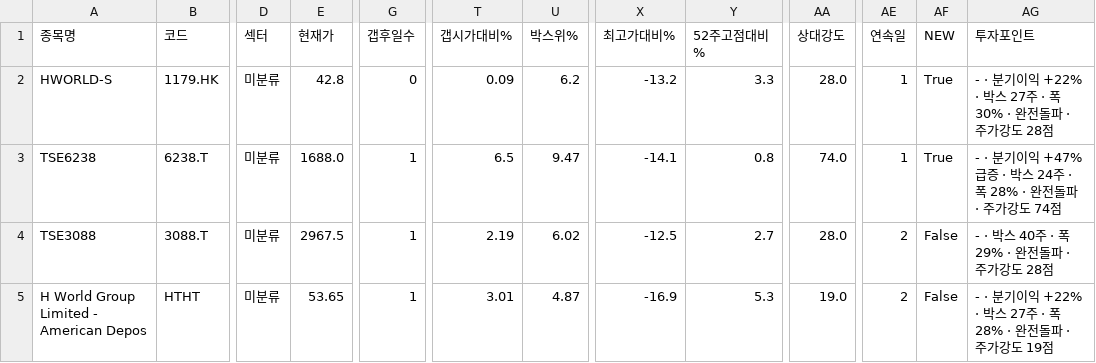
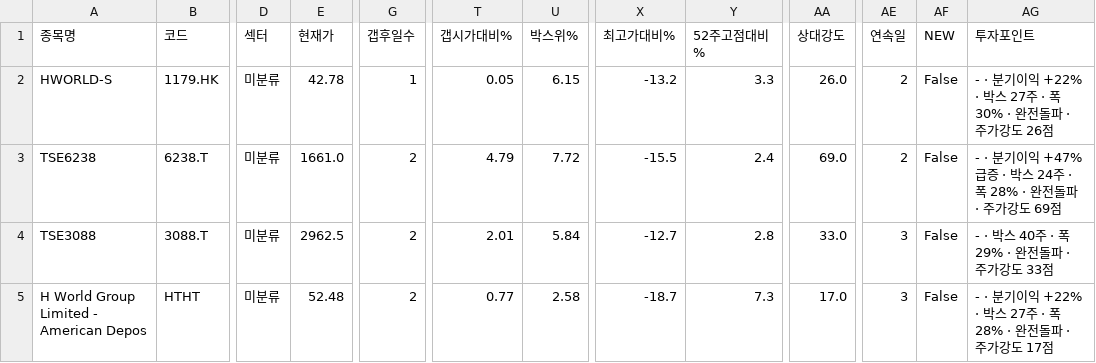
Before and after one commit to chkchp0702-spec/Gap, a CSV file: results/list0_gap_fresh.csv, drawn as a sheet; only a part is shown, gaps mark what is left out; the diff covers the shown part only; the diff names each change by its address in the sheet, - before the commit and + after, or states it on an @@ line.

```diff
--- a/results/list0_gap_fresh.csv
+++ b/results/list0_gap_fresh.csv
-E2 (현재가): 42.8
+E2 (현재가): 42.78
-G2 (갭후일수): 0
+G2 (갭후일수): 1
-T2 (갭시가대비%): 0.09
+T2 (갭시가대비%): 0.05
-U2 (박스위%): 6.2
+U2 (박스위%): 6.15
-AA2 (상대강도): 28.0
+AA2 (상대강도): 26.0
-AE2:AE3 (연속일): 1
+AE2:AE3 (연속일): 2
-AF2:AF3 (NEW): True
+AF2:AF3 (NEW): False
-AG2 (투자포인트): …가강도 28점
+AG2 (투자포인트): …가강도 26점
-E3 (현재가): 1688.0
+E3 (현재가): 1661.0
-G3:G5 (갭후일수): 1
+G3:G5 (갭후일수): 2
-T3 (갭시가대비%): 6.5
+T3 (갭시가대비%): 4.79
-U3 (박스위%): 9.47
+U3 (박스위%): 7.72
-X3 (최고가대비%): -14.1
+X3 (최고가대비%): -15.5
-Y3 (52주고점대비%): 0.8
+Y3 (52주고점대비%): 2.4
-AA3 (상대강도): 74.0
+AA3 (상대강도): 69.0
-AG3 (투자포인트): …가강도 74점
+AG3 (투자포인트): …가강도 69점
-E4 (현재가): 2967.5
+E4 (현재가): 2962.5
-T4 (갭시가대비%): 2.19
+T4 (갭시가대비%): 2.01
-U4 (박스위%): 6.02
+U4 (박스위%): 5.84
-X4 (최고가대비%): -12.5
+X4 (최고가대비%): -12.7
-Y4 (52주고점대비%): 2.7
+Y4 (52주고점대비%): 2.8
-AA4 (상대강도): 28.0
+AA4 (상대강도): 33.0
-AE4:AE5 (연속일): 2
+AE4:AE5 (연속일): 3
-AG4 (투자포인트): - · 박스 40주 · 폭 29% · 완전돌파 · 주가강도 28점
+AG4 (투자포인트): - · 박스 40주 · 폭 29% · 완전돌파 · 주가강도 33점
-E5 (현재가): 53.65
+E5 (현재가): 52.48
-T5 (갭시가대비%): 3.01
+T5 (갭시가대비%): 0.77
-U5 (박스위%): 4.87
+U5 (박스위%): 2.58
-X5 (최고가대비%): -16.9
+X5 (최고가대비%): -18.7
-Y5 (52주고점대비%): 5.3
+Y5 (52주고점대비%): 7.3
-AA5 (상대강도): 19.0
+AA5 (상대강도): 17.0
-AG5 (투자포인트): …가강도 19점
+AG5 (투자포인트): …가강도 17점
```
Also changed, not shown: 32 edited cells elsewhere in this file, results/list1_gap.csv, results/list2_canslim_gap.csv, 8 other files.
